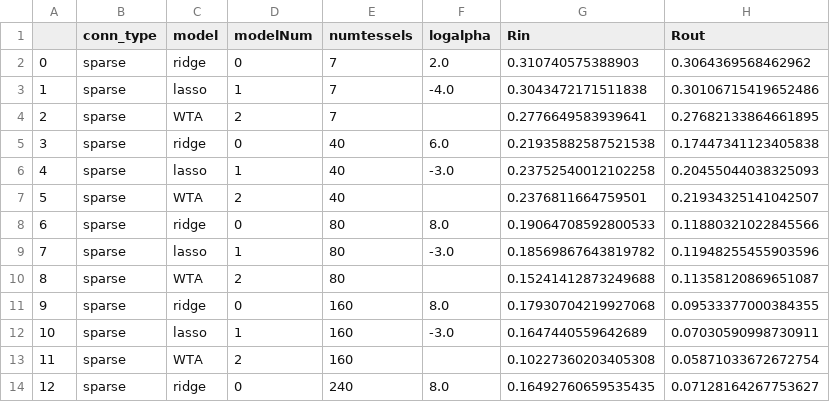
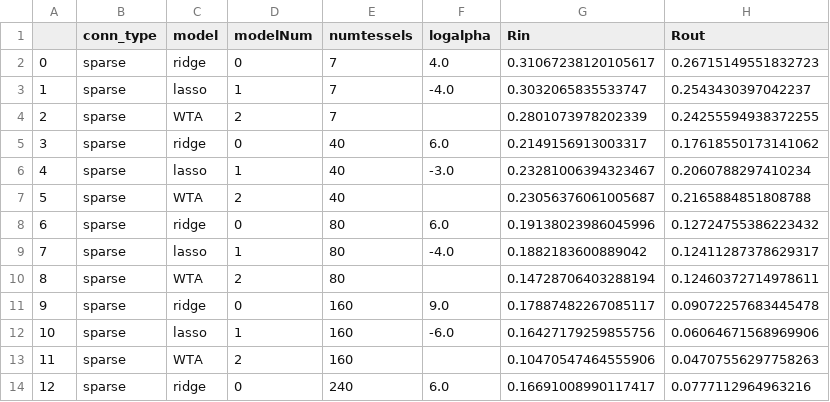
Before and after one commit to maedbhk/cerebellum_connectivity, a CSV file: notebooks/simulation_iid.csv, drawn as a sheet; only a part is shown; the diff covers the shown part only.

Commit message:
Updates on Simulations

```diff
--- a/notebooks/simulation_iid.csv
+++ b/notebooks/simulation_iid.csv
@@ -1,14 +1,14 @@
 ,conn_type,model,modelNum,numtessels,logalpha,Rin,Rout
-0,sparse,ridge,0,7,2.0,0.310740575388903,0.3064369568462962
-1,sparse,lasso,1,7,-4.0,0.3043472171511838,0.30106715419652486
-2,sparse,WTA,2,7,,0.2776649583939641,0.27682133864661895
-3,sparse,ridge,0,40,6.0,0.21935882587521538,0.17447341123405838
-4,sparse,lasso,1,40,-3.0,0.23752540012102258,0.20455044038325093
-5,sparse,WTA,2,40,,0.2376811664759501,0.21934325141042507
-6,sparse,ridge,0,80,8.0,0.19064708592800533,0.11880321022845566
-7,sparse,lasso,1,80,-3.0,0.18569867643819782,0.11948255455903596
-8,sparse,WTA,2,80,,0.15241412873249688,0.11358120869651087
-9,sparse,ridge,0,160,8.0,0.17930704219927068,0.09533377000384355
-10,sparse,lasso,1,160,-3.0,0.1647440559642689,0.07030590998730911
-11,sparse,WTA,2,160,,0.10227360203405308,0.05871033672672754
-12,sparse,ridge,0,240,8.0,0.16492760659535435,0.07128164267753627
+0,sparse,ridge,0,7,4.0,0.31067238120105617,0.26715149551832723
+1,sparse,lasso,1,7,-4.0,0.3032065835533747,0.2543430397042237
+2,sparse,WTA,2,7,,0.2801073978202339,0.24255594938372255
+3,sparse,ridge,0,40,6.0,0.2149156913003317,0.17618550173141062
+4,sparse,lasso,1,40,-3.0,0.23281006394323467,0.2060788297410234
+5,sparse,WTA,2,40,,0.23056376061005687,0.2165884851808788
+6,sparse,ridge,0,80,6.0,0.19138023986045996,0.12724755386223432
+7,sparse,lasso,1,80,-4.0,0.1882183600889042,0.12411287378629317
+8,sparse,WTA,2,80,,0.14728706403288194,0.12460372714978611
+9,sparse,ridge,0,160,9.0,0.17887482267085117,0.09072257683445478
+10,sparse,lasso,1,160,-6.0,0.16427179259855756,0.06064671568969906
+11,sparse,WTA,2,160,,0.10470547464555906,0.04707556297758263
+12,sparse,ridge,0,240,6.0,0.16691008990117417,0.0777112964963216
```
Also changed, not shown: 73 edited cells elsewhere in this file, 8 other files.
